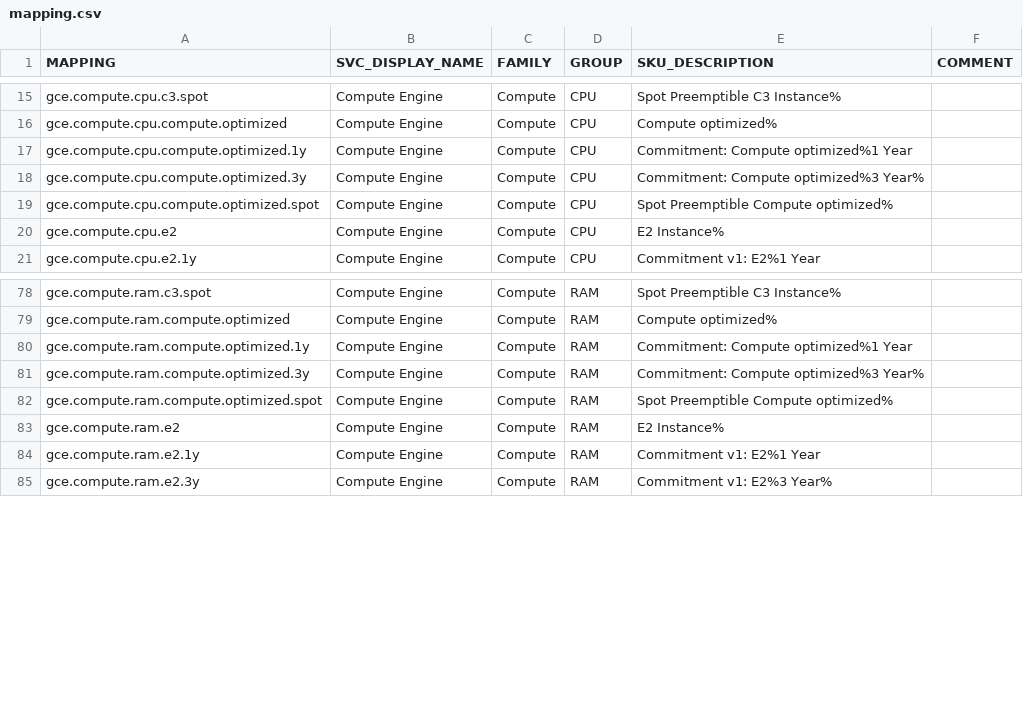
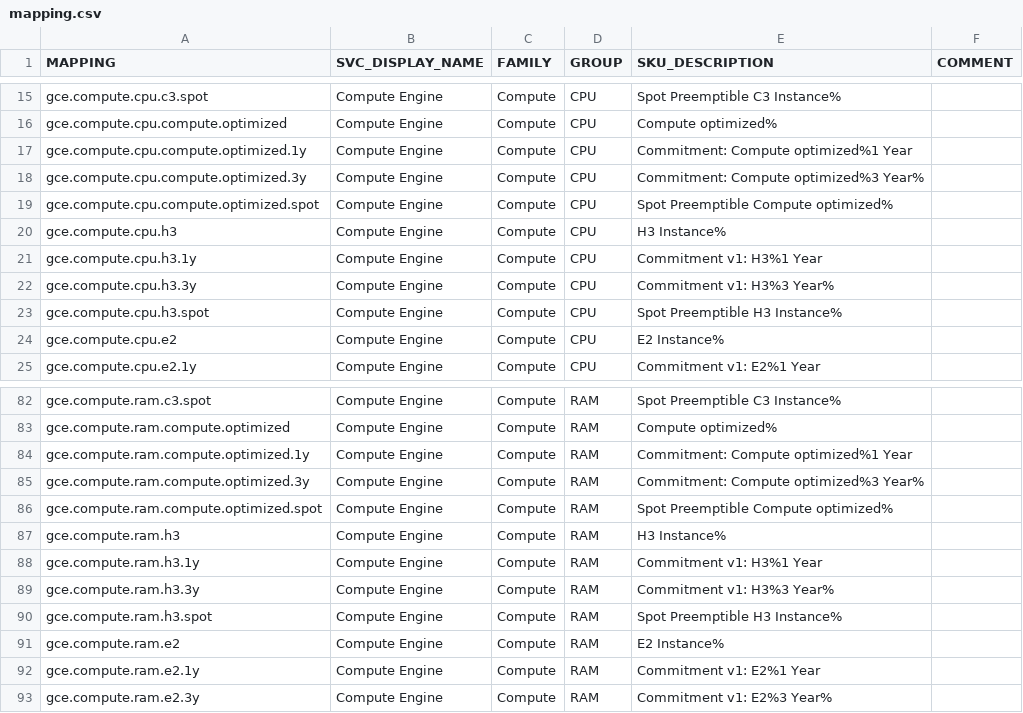
Before and after one commit to Cyclenerd/google-cloud-pricing-cost-calculator, a CSV file: build/mapping.csv, drawn as a sheet; only a part is shown, gaps mark what is left out; the diff names each change by its address in the sheet, - before the commit and + after, or states it on an @@ line.

```diff
--- a/build/mapping.csv
+++ b/build/mapping.csv
+row 20: gce.compute.cpu.h3 | Compute Engine | Compute | CPU | H3 Instance%
+row 21: gce.compute.cpu.h3.1y | Compute Engine | Compute | CPU | Commitment v1: H3%1 Year
+row 22: gce.compute.cpu.h3.3y | Compute Engine | Compute | CPU | Commitment v1: H3%3 Year%
+row 23: gce.compute.cpu.h3.spot | Compute Engine | Compute | CPU | Spot Preemptible H3 Instance%
+row 87: gce.compute.ram.h3 | Compute Engine | Compute | RAM | H3 Instance%
+row 88: gce.compute.ram.h3.1y | Compute Engine | Compute | RAM | Commitment v1: H3%1 Year
+row 89: gce.compute.ram.h3.3y | Compute Engine | Compute | RAM | Commitment v1: H3%3 Year%
+row 90: gce.compute.ram.h3.spot | Compute Engine | Compute | RAM | Spot Preemptible H3 Instance%
```
Also changed, not shown: 5 other files.
